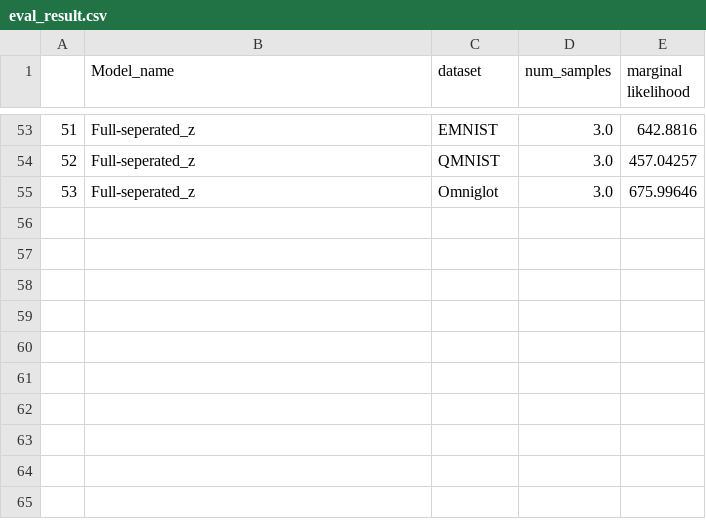
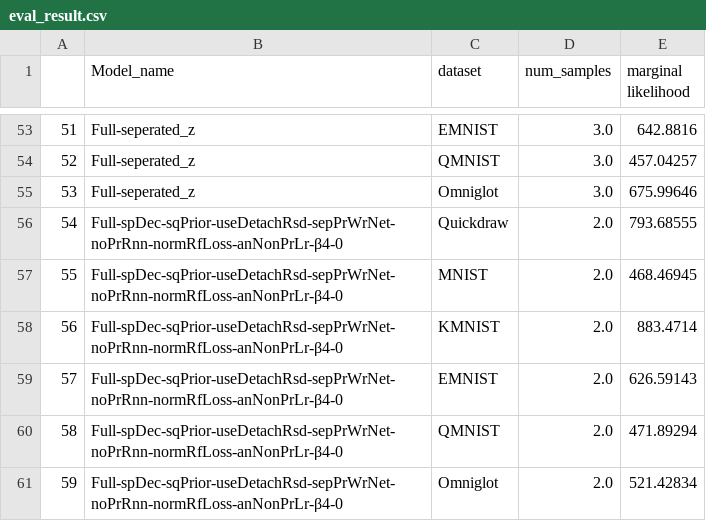
Before and after one commit to yichao-liang/DooD, a CSV file: eval_result.csv, drawn as a sheet; only a part is shown, gaps mark what is left out; the diff names each change by its address in the sheet, - before the commit and + after, or states it on an @@ line.

```diff
--- a/eval_result.csv
+++ b/eval_result.csv
+row 56: 54 | Full-spDec-sqPrior-useDetachRsd-sepPrWrNet-noPrRnn-normRfLoss-anNonPrLr-β4-0 | Quickdraw | 2.0 | 793.68555
+row 57: 55 | Full-spDec-sqPrior-useDetachRsd-sepPrWrNet-noPrRnn-normRfLoss-anNonPrLr-β4-0 | MNIST | 2.0 | 468.46945
+row 58: 56 | Full-spDec-sqPrior-useDetachRsd-sepPrWrNet-noPrRnn-normRfLoss-anNonPrLr-β4-0 | KMNIST | 2.0 | 883.4714
+row 59: 57 | Full-spDec-sqPrior-useDetachRsd-sepPrWrNet-noPrRnn-normRfLoss-anNonPrLr-β4-0 | EMNIST | 2.0 | 626.59143
+row 60: 58 | Full-spDec-sqPrior-useDetachRsd-sepPrWrNet-noPrRnn-normRfLoss-anNonPrLr-β4-0 | QMNIST | 2.0 | 471.89294
+row 61: 59 | Full-spDec-sqPrior-useDetachRsd-sepPrWrNet-noPrRnn-normRfLoss-anNonPrLr-β4-0 | Omniglot | 2.0 | 521.42834
```
Also changed, not shown: 23 other files.
